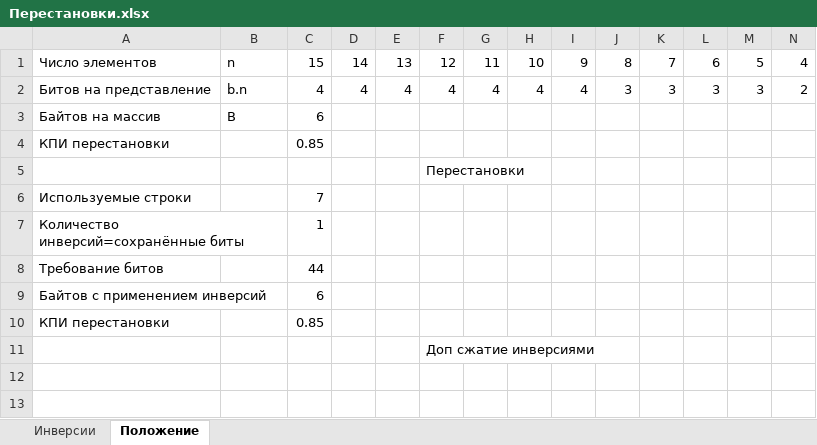
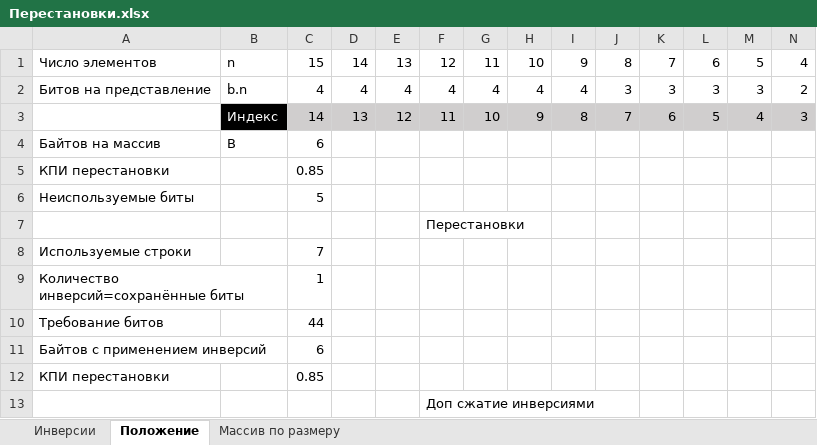
Before and after one commit to NikolayTomshin/Solver3, an Excel workbook: Сжатие/Перестановки.xlsx, sheet Положение, drawn as a sheet; only a part is shown; values as stored, in another font and other column widths than the file's, no borders; rows hold the shown columns only; the diff names each change by its address in the sheet, - before the commit and + after, or states it on an @@ line.

```diff
--- a/Сжатие/Перестановки.xlsx (sheet Положение)
+++ b/Сжатие/Перестановки.xlsx (sheet Положение)
+sheet tab: Массив по размеру
+row 3:  | Индекс | 14 | 13 | 12 | 11 | 10 | 9 | 8 | 7 | 6 | 5 | 4 | 3
+row 6: Неиспользуемые биты |  | 5
```
Also changed, not shown: formulas that keep their value, 17 other files.
